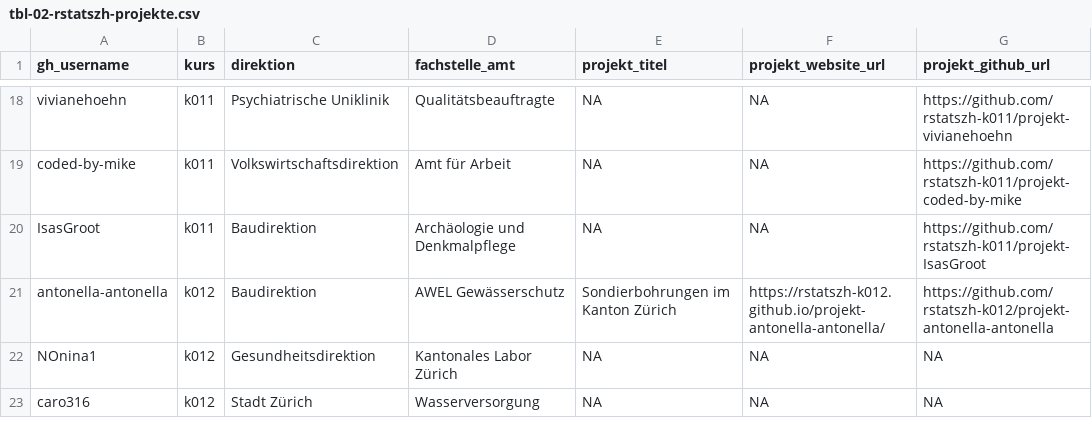
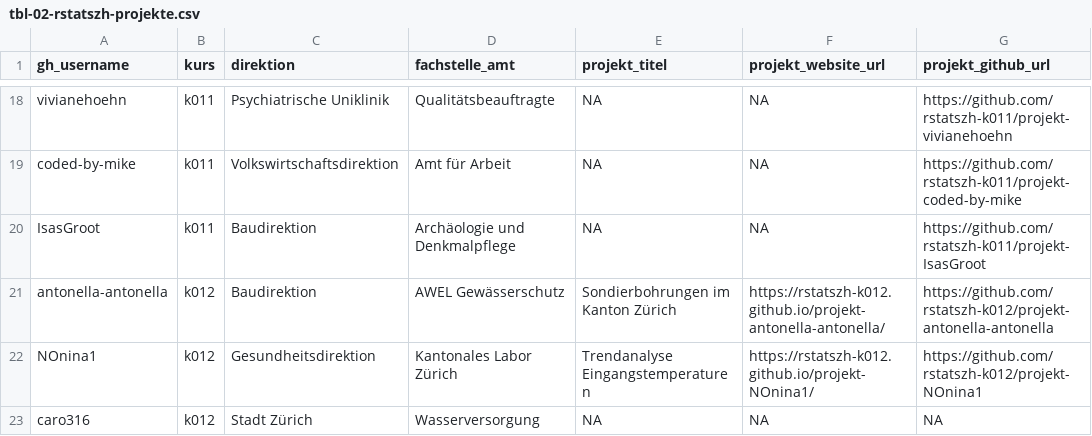
Before and after one commit to rstatszh-dev/website, a CSV file: data/tables/tbl-02-rstatszh-projekte.csv, drawn as a sheet; only a part is shown, gaps mark what is left out.

```diff
--- a/data/tables/tbl-02-rstatszh-projekte.csv
+++ b/data/tables/tbl-02-rstatszh-projekte.csv
@@ -21,3 +21,3 @@ IsasGroot,k011,Baudirektion,Archäologie und Denkmalpflege,NA,NA,https://github.
 antonella-antonella,k012,Baudirektion,AWEL Gewässerschutz,Sondierbohrungen im Kanton Zürich,https://rstatszh-k012.github.io/projekt-antonella-antonella/,https://github.com/rstatszh-k012/projekt-antonella-antonella
-NOnina1,k012,Gesundheitsdirektion,Kantonales Labor Zürich,NA,NA,NA
+NOnina1,k012,Gesundheitsdirektion,Kantonales Labor Zürich,Trendanalyse Eingangstemperaturen,https://rstatszh-k012.github.io/projekt-NOnina1/,https://github.com/rstatszh-k012/projekt-NOnina1
 caro316,k012,Stadt Zürich,Wasserversorgung,NA,NA,NA
```
Also changed, not shown: 1 other file.
